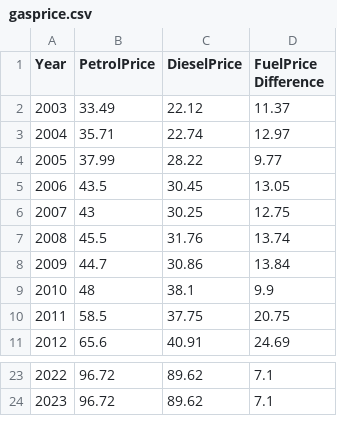
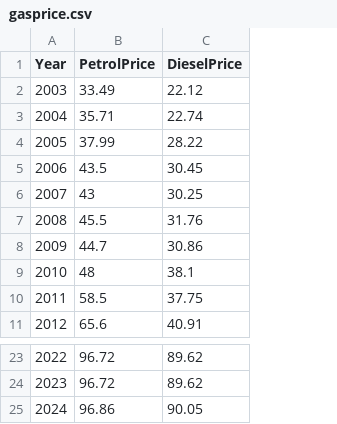
Before and after one commit to Praveensv11/PythonCodeArchive, a CSV file: IndiaGasoline/gasprice.csv, drawn as a sheet; only a part is shown, gaps mark what is left out; removed rows and columns are numbered as before the commit, all else as after; the diff names each change by its address in the sheet, - before the commit and + after, or states it on an @@ line.

```diff
--- a/IndiaGasoline/gasprice.csv
+++ b/IndiaGasoline/gasprice.csv
-column D (FuelPrice Difference), rows 2-11: 11.37 | 12.97 | 9.77 | 13.05 | 12.75 | 13.74 | 13.84 | 9.9 | 20.75 | 24.69; rows 23-24: 7.1 | 7.1
+row 25: 2024 | 96.86 | 90.05
```
Also changed, not shown: 1 other file.
